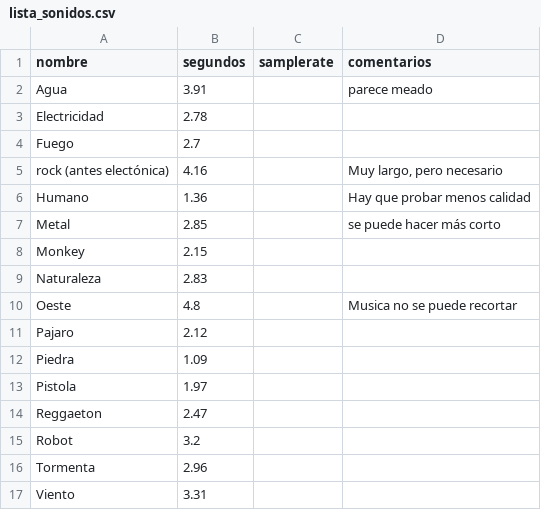
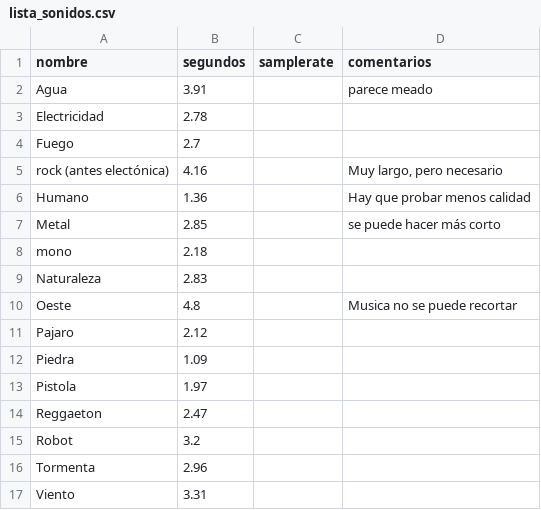
Before and after one commit to Ingenia-IMS/BSymphony-Code, a CSV file: Sonidos_mp3_para_cortar/Sonidos_ya_cortados/lista_sonidos.csv, drawn as a sheet; removed rows and columns are numbered as before the commit, all else as after; the diff names each change by its address in the sheet, - before the commit and + after, or states it on an @@ line.

Commit message:
ya caben tooodods los sonidos

```diff
--- a/Sonidos_mp3_para_cortar/Sonidos_ya_cortados/lista_sonidos.csv
+++ b/Sonidos_mp3_para_cortar/Sonidos_ya_cortados/lista_sonidos.csv
-row 8: Monkey | 2.15
+row 8: mono | 2.18
```
Also changed, not shown: 27 other files.
